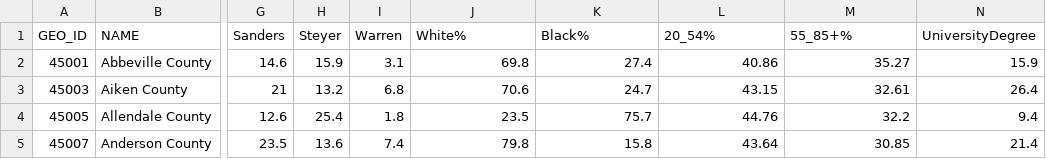
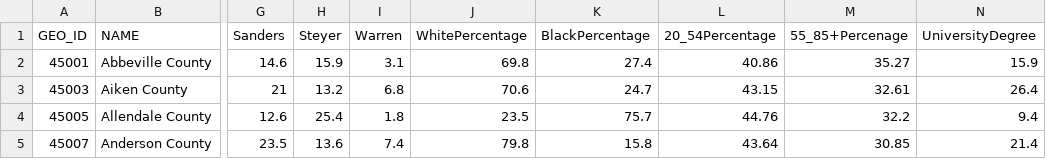
Before and after one commit to kyle-roebling/Geog-575-D3-Project, a CSV file: data/SouthCarolina_Data.csv, drawn as a sheet; only a part is shown, gaps mark what is left out; the diff names each change by its address in the sheet, - before the commit and + after, or states it on an @@ line.

```diff
--- a/data/SouthCarolina_Data.csv
+++ b/data/SouthCarolina_Data.csv
-J1: White%
+J1: WhitePercentage
-K1: Black%
+K1: BlackPercentage
-L1: 20_54%
+L1: 20_54Percentage
-M1: 55_85+%
+M1: 55_85+Percenage
```
Also changed, not shown: 1 other file.
